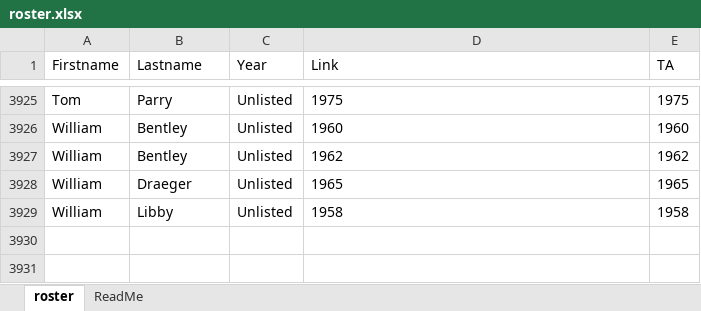
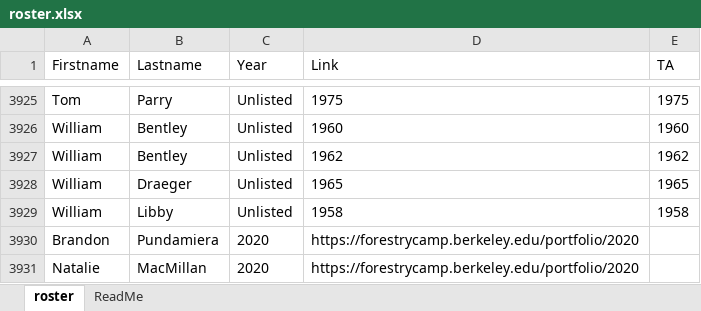
Before and after one commit to Risato/risato.github.io, an Excel workbook: LiveApp/CampRoster/roster.xlsx, sheet roster, drawn as a sheet; only a part is shown, gaps mark what is left out; values as stored, in another font and other column widths than the file's, no borders; the diff names each change by its address in the sheet, - before the commit and + after, or states it on an @@ line.

```diff
--- a/LiveApp/CampRoster/roster.xlsx (sheet roster)
+++ b/LiveApp/CampRoster/roster.xlsx (sheet roster)
+row 3930: Brandon | Pundamiera | 2020 | https://forestrycamp.berkeley.edu/portfolio/2020
+row 3931: Natalie | MacMillan | 2020 | https://forestrycamp.berkeley.edu/portfolio/2020
```
Also changed, not shown: 1 other file.
